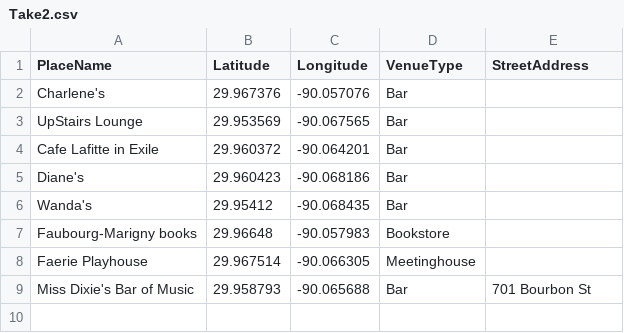
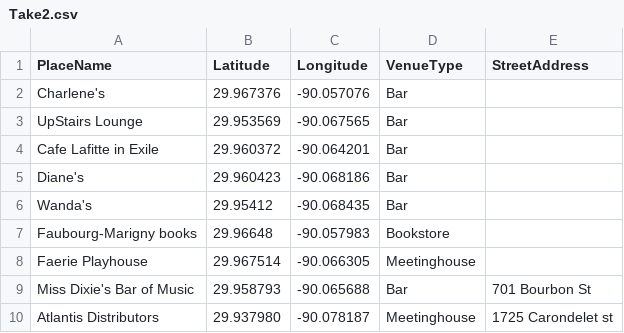
Before and after one commit to lk-345/practice, a CSV file: Take2.csv, drawn as a sheet.

Commit message:
Update Take2.csv

```diff
--- a/Take2.csv
+++ b/Take2.csv
@@ -9 +9,2 @@ Faerie Playhouse,29.967514,-90.066305,Meetinghouse,
 Miss Dixie's Bar of Music,29.958793,-90.065688,Bar,701 Bourbon St
+Atlantis Distributors,29.937980,-90.078187,Meetinghouse,1725 Carondelet st
```
